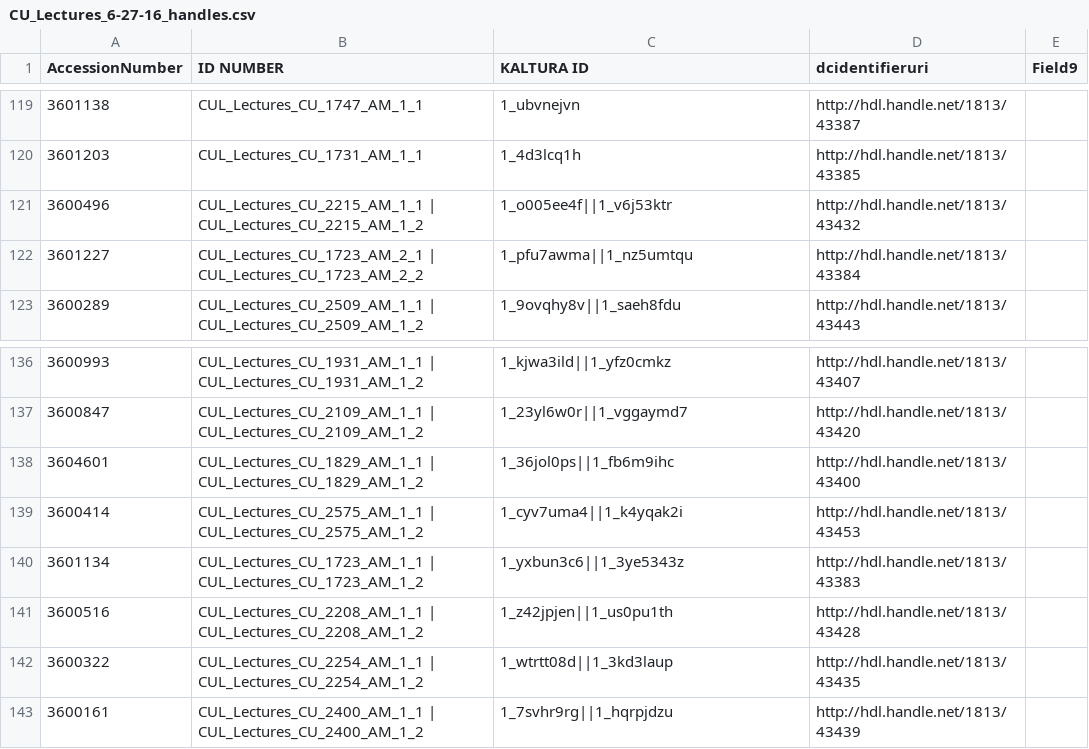
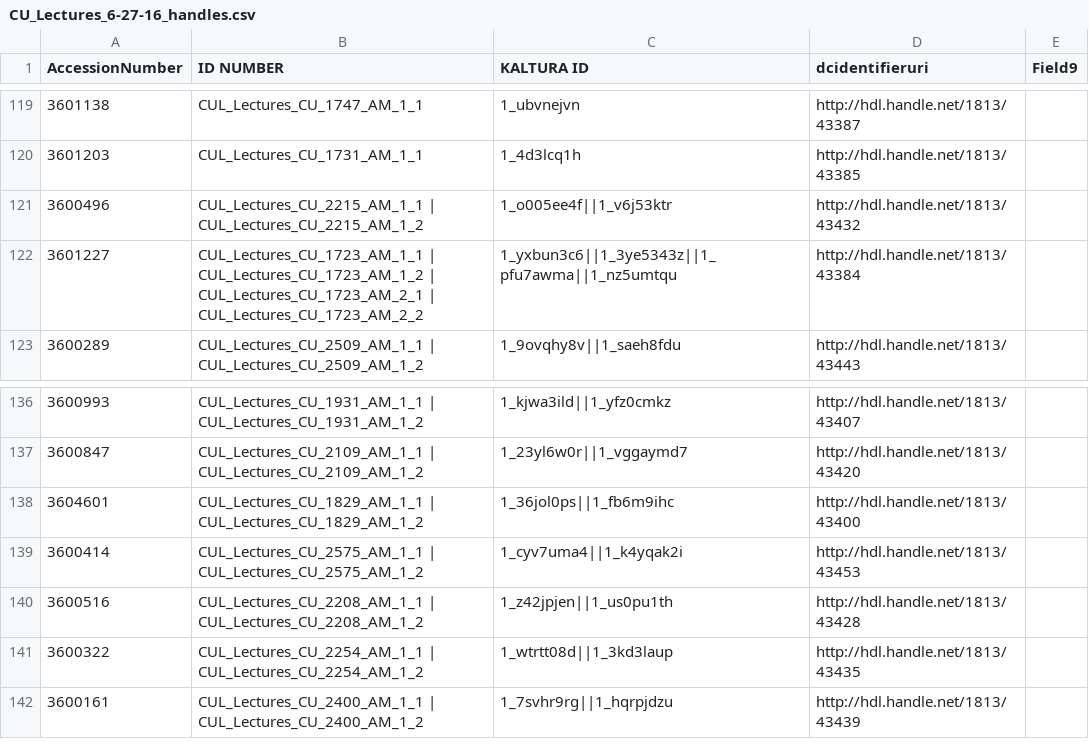
Before and after one commit to cmh2166/AV2eCommons, a CSV file: data/CUlecturetapes_20160211/post-ingest/CU_Lectures_6-27-16_handles.csv, drawn as a sheet; only a part is shown, gaps mark what is left out.

Commit message:
Aggregated tape 1723 to the same line

```diff
--- a/data/CUlecturetapes_20160211/post-ingest/CU_Lectures_6-27-16_handles.csv
+++ b/data/CUlecturetapes_20160211/post-ingest/CU_Lectures_6-27-16_handles.csv
@@ -121,3 +121,3 @@ AccessionNumber,ID NUMBER,KALTURA ID,dcidentifieruri,Field9
 3600496,CUL_Lectures_CU_2215_AM_1_1 | CUL_Lectures_CU_2215_AM_1_2,1_o005ee4f||1_v6j53ktr,http://hdl.handle.net/1813/43432,
-3601227,CUL_Lectures_CU_1723_AM_2_1 | CUL_Lectures_CU_1723_AM_2_2,1_pfu7awma||1_nz5umtqu,http://hdl.handle.net/1813/43384,
+3601227,CUL_Lectures_CU_1723_AM_1_1 | CUL_Lectures_CU_1723_AM_1_2 | CUL_Lectures_CU_1723_AM_2_1 | CUL_Lectures_CU_1723_AM_2_2,1_yxbun3c6||1_3ye5343z||1_pfu7awma||1_nz5umtqu,http://hdl.handle.net/1813/43384,
 3600289,CUL_Lectures_CU_2509_AM_1_1 | CUL_Lectures_CU_2509_AM_1_2,1_9ovqhy8v||1_saeh8fdu,http://hdl.handle.net/1813/43443,
@@ -139,3 +139,2 @@ AccessionNumber,ID NUMBER,KALTURA ID,dcidentifieruri,Field9
 3600414,CUL_Lectures_CU_2575_AM_1_1 | CUL_Lectures_CU_2575_AM_1_2,1_cyv7uma4||1_k4yqak2i,http://hdl.handle.net/1813/43453,
-3601134,CUL_Lectures_CU_1723_AM_1_1 | CUL_Lectures_CU_1723_AM_1_2,1_yxbun3c6||1_3ye5343z,http://hdl.handle.net/1813/43383,
 3600516,CUL_Lectures_CU_2208_AM_1_1 | CUL_Lectures_CU_2208_AM_1_2,1_z42jpjen||1_us0pu1th,http://hdl.handle.net/1813/43428,
```
